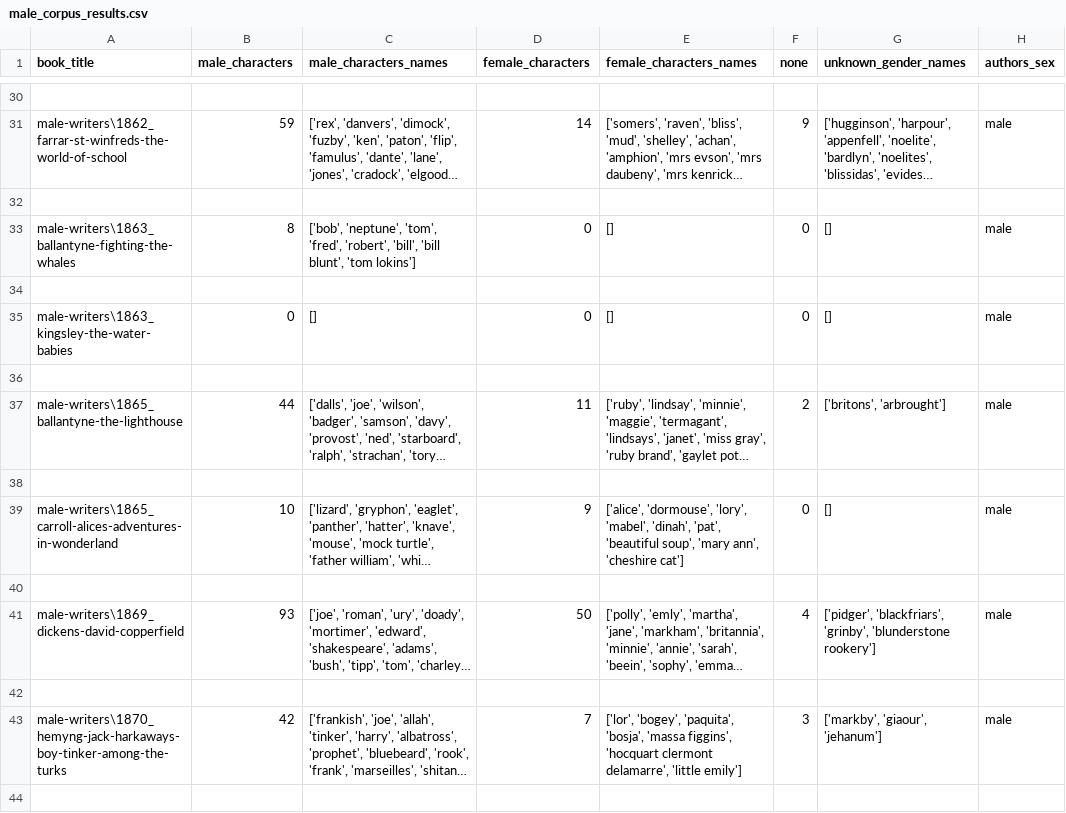
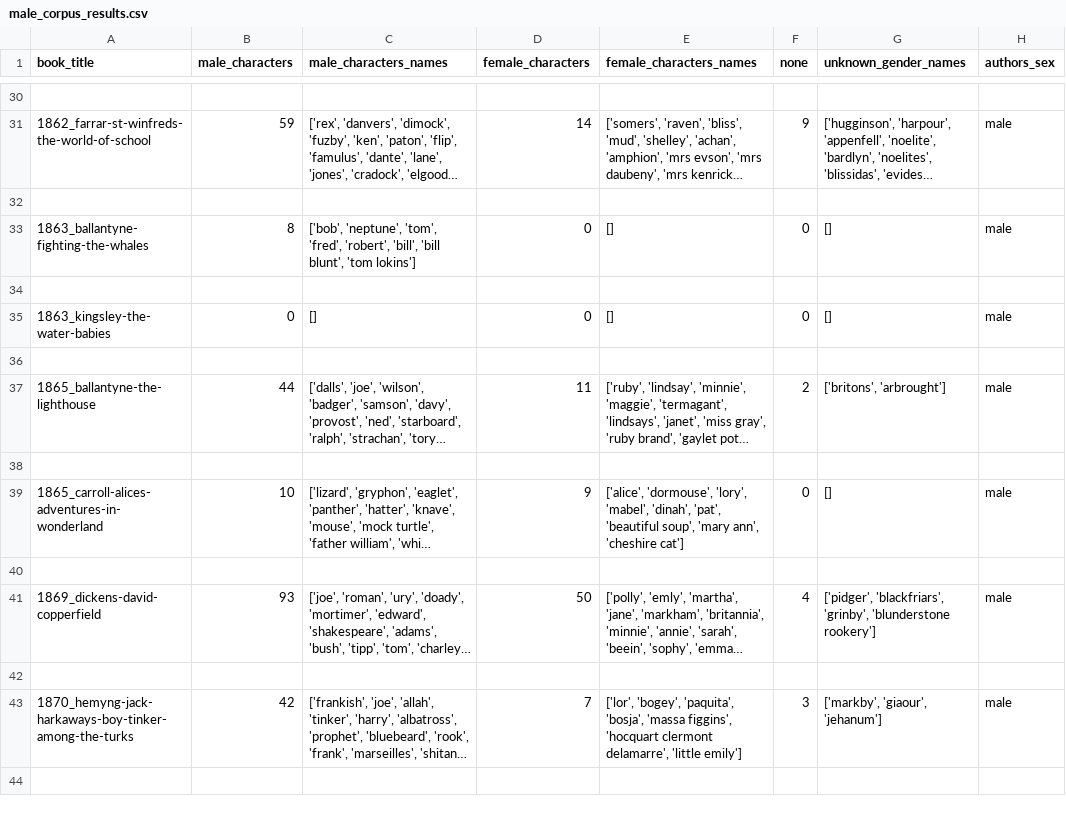
Before and after one commit to gobbykid/gobbykid-characters-extraction, a CSV file: characters_extraction_and_gender_recognition/results/male_corpus_results.csv, drawn as a sheet; only a part is shown, gaps mark what is left out; long unchanged cells end in …; the diff covers the shown part only; the diff names each change by its address in the sheet, - before the commit and + after, or states it on an @@ line.

Commit message:
Update male_corpus_results.csv

```diff
--- a/characters_extraction_and_gender_recognition/results/male_corpus_results.csv
+++ b/characters_extraction_and_gender_recognition/results/male_corpus_results.csv
-A31 (book_title): male-writers\1862_farrar-st-winfreds-the-world-of-school
+A31 (book_title): 1862_farrar-st-winfreds-the-world-of-school
-A33 (book_title): male-writers\1863_ballantyne-fighting-the-whales
+A33 (book_title): 1863_ballantyne-fighting-the-whales
-A35 (book_title): male-writers\1863_kingsley-the-water-babies
+A35 (book_title): 1863_kingsley-the-water-babies
-A37 (book_title): male-writers\1865_ballantyne-the-lighthouse
+A37 (book_title): 1865_ballantyne-the-lighthouse
-A39 (book_title): male-writers\1865_carroll-alices-adventures-in-wonderland
+A39 (book_title): 1865_carroll-alices-adventures-in-wonderland
-A41 (book_title): male-writers\1869_dickens-david-copperfield
+A41 (book_title): 1869_dickens-david-copperfield
-A43 (book_title): male-writers\1870_hemyng-jack-harkaways-boy-tinker-among-the-turks
+A43 (book_title): 1870_hemyng-jack-harkaways-boy-tinker-among-the-turks
```
Also changed, not shown: 102 edited cells elsewhere in this file.
